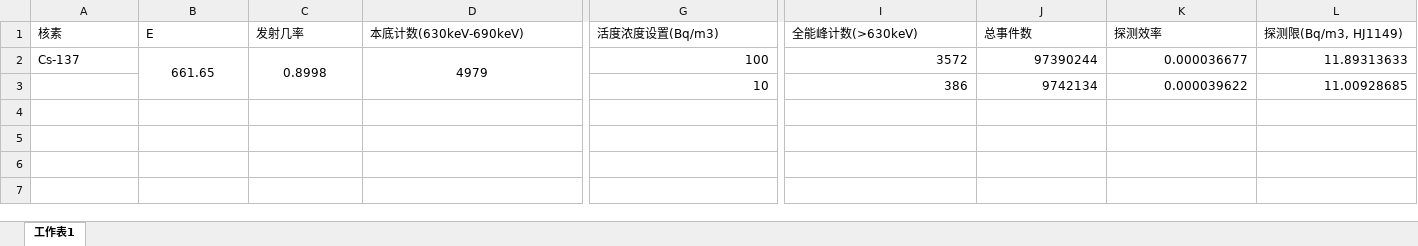
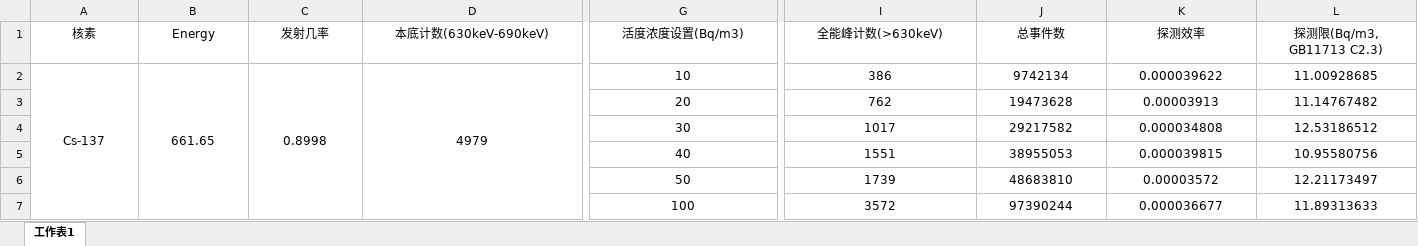
Before and after one commit to yunlongli15/NaI-Cs137, an Excel workbook: data/calculation.xlsx, sheet 工作表1, drawn as a sheet; only a part is shown, gaps mark what is left out; values as stored, in another font and other column widths than the file's, no borders; removed rows and columns are numbered as before the commit, all else as after; rows hold the shown columns only; the diff covers the shown part only; the diff names each change by its address in the sheet, - before the commit and + after, or states it on an @@ line.

```diff
--- a/data/calculation.xlsx (sheet 工作表1)
+++ b/data/calculation.xlsx (sheet 工作表1)
-A1:L1 alignment: left
+A1:L1 alignment: center
-B1: E
+B1: Energy
-L1: 探测限(Bq/m3, HJ1149)
+L1: 探测限(Bq/m3, GB11713 C2.3)
-A2 alignment: left
+A2 alignment: center
+A2:A7 merged
-G2 (活度浓度设置(Bq/m3)): 100
+G2 (活度浓度设置(Bq/m3)): 10
-G2 alignment: right
+G2 alignment: center
-I2 (全能峰计数(>630keV)): 3572
+I2 (全能峰计数(>630keV)): 386
-I2:L2 alignment: right
+I2:L2 alignment: center
-J2 (总事件数): 97390244
+J2 (总事件数): 9742134
-K2 (探测效率): 0.000036677
+K2 (探测效率): 0.000039622
-L2 (探测限(Bq/m3, GB11713 C2.3)): 11.89313633
+L2 (探测限(Bq/m3, GB11713 C2.3)): 11.00928685
-row 3:  |  |  |  | 10 | 386 | 9742134 | 0.000039622 | 11.00928685
+row 3:  |  |  |  | 20 | 762 | 19473628 | 0.00003913 | 11.14767482
+row 4:  |  |  |  | 30 | 1017 | 29217582 | 0.000034808 | 12.53186512
+row 5:  |  |  |  | 40 | 1551 | 38955053 | 0.000039815 | 10.95580756
+row 6:  |  |  |  | 50 | 1739 | 48683810 | 0.00003572 | 12.21173497
+row 7:  |  |  |  | 100 | 3572 | 97390244 | 0.000036677 | 11.89313633
```
Also changed, not shown: cell formats elsewhere in this sheet, 26 other files.
